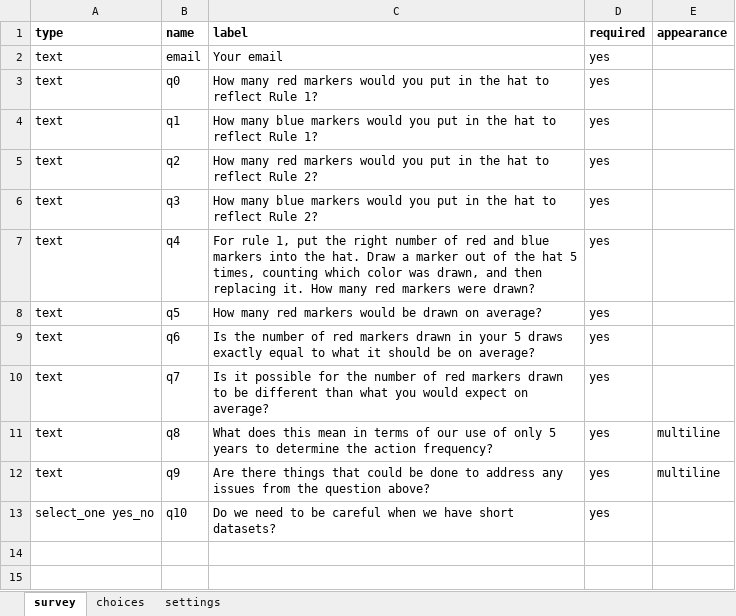
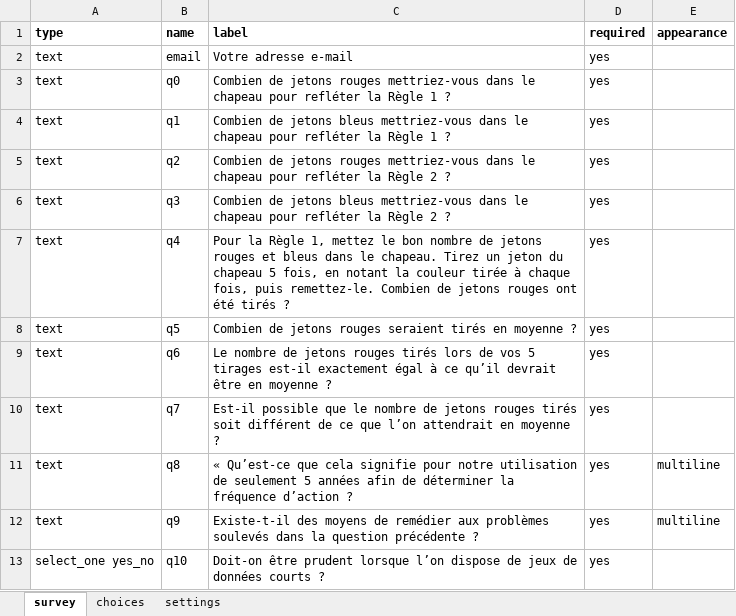
Before and after one commit to ccsfist/aadecisionoverviewFR, an Excel workbook: koboforms/How Many Markers.xlsx, sheet survey, drawn as a sheet; values as stored, in another font and other column widths than the file's, no borders; the diff names each change by its address in the sheet, - before the commit and + after, or states it on an @@ line.

```diff
--- a/koboforms/How Many Markers.xlsx (sheet survey)
+++ b/koboforms/How Many Markers.xlsx (sheet survey)
-C2 (label): Your email
+C2 (label): Votre adresse e‑mail
-C3 (label): How many red markers would you put in the hat to reflect Rule 1?
+C3 (label): Combien de jetons rouges mettriez‑vous dans le chapeau pour refléter la Règle 1 ?
-C4 (label): How many blue markers would you put in the hat to reflect Rule 1?
+C4 (label): Combien de jetons bleus mettriez‑vous dans le chapeau pour refléter la Règle 1 ?
-C5 (label): How many red markers would you put in the hat to reflect Rule 2?
+C5 (label): Combien de jetons rouges mettriez‑vous dans le chapeau pour refléter la Règle 2 ?
-C6 (label): How many blue markers would you put in the hat to reflect Rule 2?
+C6 (label): Combien de jetons bleus mettriez‑vous dans le chapeau pour refléter la Règle 2 ?
-C7 (label): For rule 1, put the right number of red and blue markers into the hat. Draw a marker out of the hat 5 times, counting which color was drawn, and then replacing it. How many red markers were drawn?
+C7 (label): Pour la Règle 1, mettez le bon nombre de jetons rouges et bleus dans le chapeau. Tirez un jeton du chapeau 5 fois, en notant la couleur tirée à chaque fois, puis remettez‑le. Combien de jetons rouges ont été tirés ?
-C8 (label): How many red markers would be drawn on average?
+C8 (label): Combien de jetons rouges seraient tirés en moyenne ?
-C9 (label): Is the number of red markers drawn in your 5 draws exactly equal to what it should be on average?
+C9 (label): Le nombre de jetons rouges tirés lors de vos 5 tirages est‑il exactement égal à ce qu’il devrait être en moyenne ?
-C10 (label): Is it possible for the number of red markers drawn to be different than what you would expect on average?
+C10 (label): Est‑il possible que le nombre de jetons rouges tirés soit différent de ce que l’on attendrait en moyenne ?
-C11 (label): What does this mean in terms of our use of only 5 years to determine the action frequency?
+C11 (label): « Qu’est‑ce que cela signifie pour notre utilisation de seulement 5 années afin de déterminer la fréquence d’action ?
-C12 (label): Are there things that could be done to address any issues from the question above?
+C12 (label): Existe‑t‑il des moyens de remédier aux problèmes soulevés dans la question précédente ?
-C13 (label): Do we need to be careful when we have short datasets?
+C13 (label): Doit‑on être prudent lorsque l’on dispose de jeux de données courts ?
```
Also changed, not shown: sheet settings, sheet choices, koboforms/Budgets.xlsx, koboforms/ForecastError.xlsx, 10 other files.
